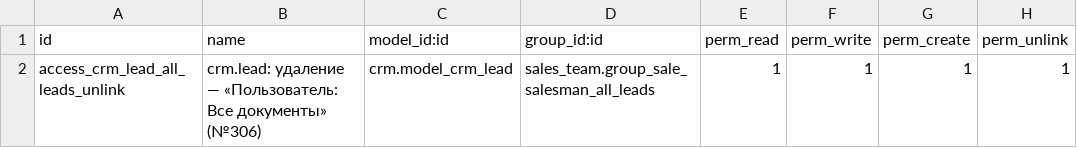
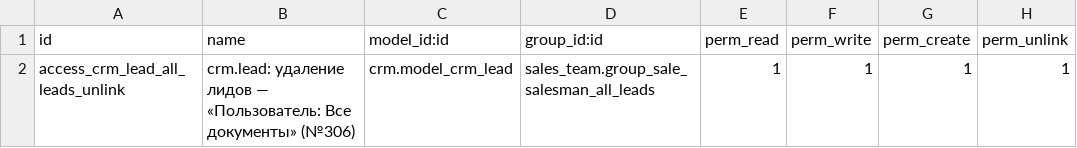
Before and after one commit to kripakrip88/factory-platform, a CSV file: experiments/odoo/addons/pmk_deal/security/ir.model.access.csv, drawn as a sheet.

```diff
--- a/experiments/odoo/addons/pmk_deal/security/ir.model.access.csv
+++ b/experiments/odoo/addons/pmk_deal/security/ir.model.access.csv
@@ -1,2 +1,2 @@
 id,name,model_id:id,group_id:id,perm_read,perm_write,perm_create,perm_unlink
-access_crm_lead_all_leads_unlink,crm.lead: удаление — «Пользователь: Все документы» (№306),crm.model_crm_lead,sales_team.group_sale_salesman_all_leads,1,1,1,1
+access_crm_lead_all_leads_unlink,crm.lead: удаление лидов — «Пользователь: Все документы» (№306),crm.model_crm_lead,sales_team.group_sale_salesman_all_leads,1,1,1,1
```
Also changed, not shown: 4 other files.
